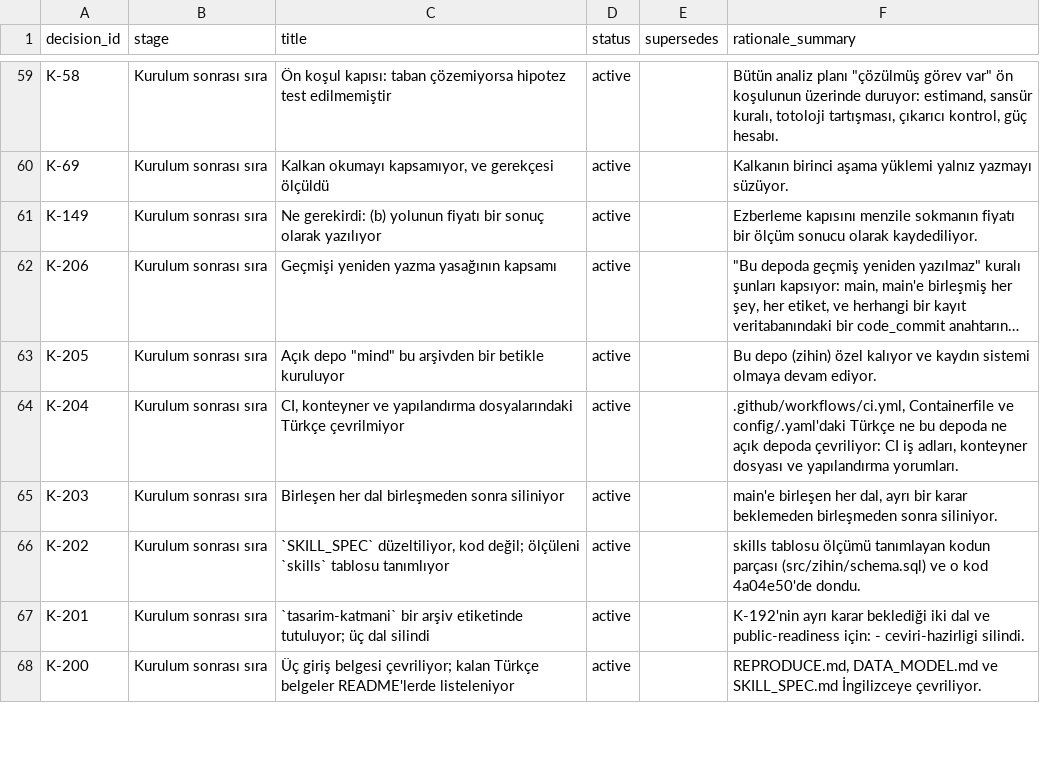
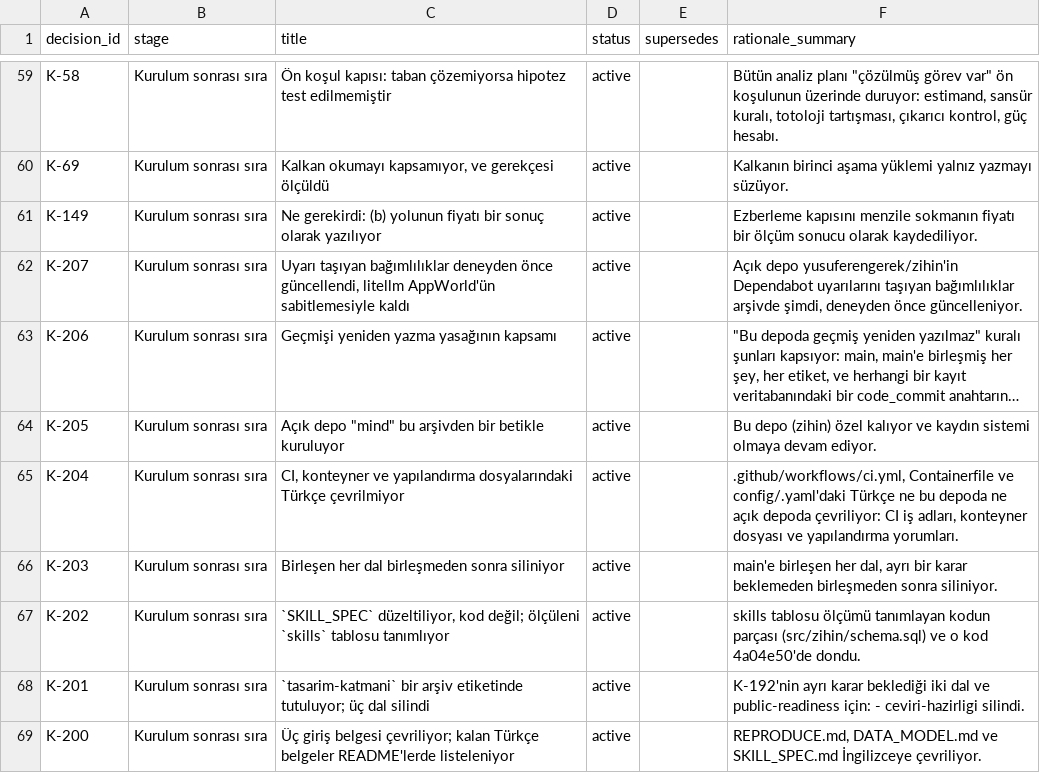
Before and after one commit to yusuferengerek/zihin, a CSV file: experiments/decisions.csv, drawn as a sheet; only a part is shown, gaps mark what is left out; long unchanged cells end in …; the diff names each change by its address in the sheet, - before the commit and + after, or states it on an @@ line.

```diff
--- a/experiments/decisions.csv
+++ b/experiments/decisions.csv
+row 62: K-207 | Kurulum sonrası sıra | Uyarı taşıyan bağımlılıklar deneyden önce güncellendi, litellm AppWorld'ün sabitlemesiyle kaldı | active |  | Açık depo yusuferengerek/zihin'in Dependabot uyarılarını taşıyan bağımlılıklar arşivde şimdi, deneyden önce güncelleniyor.
```
Also changed, not shown: 11 other files.
